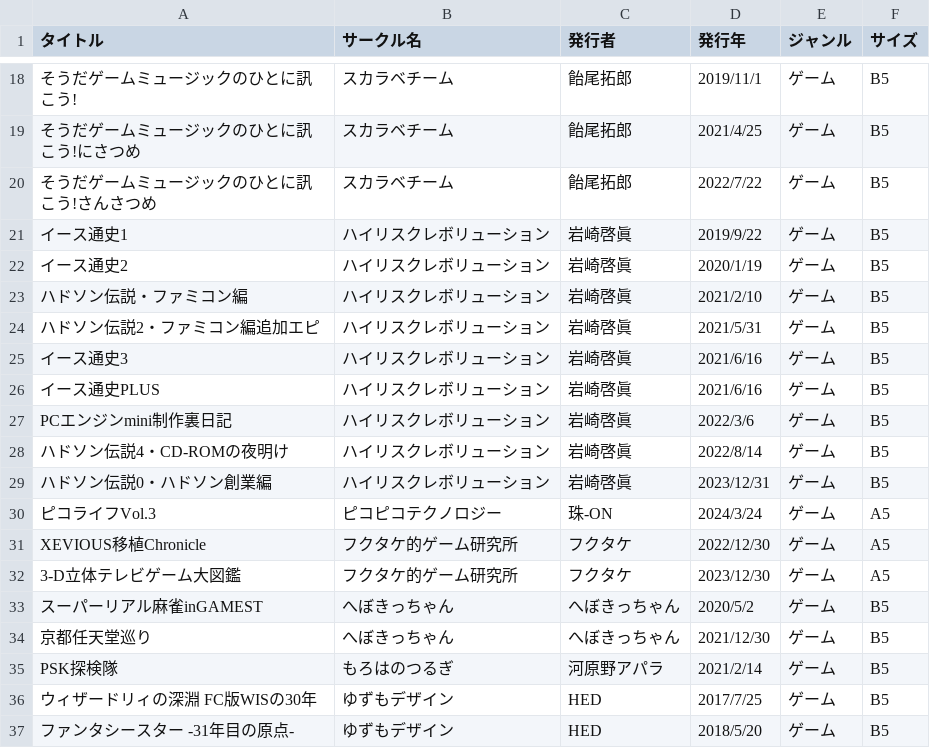
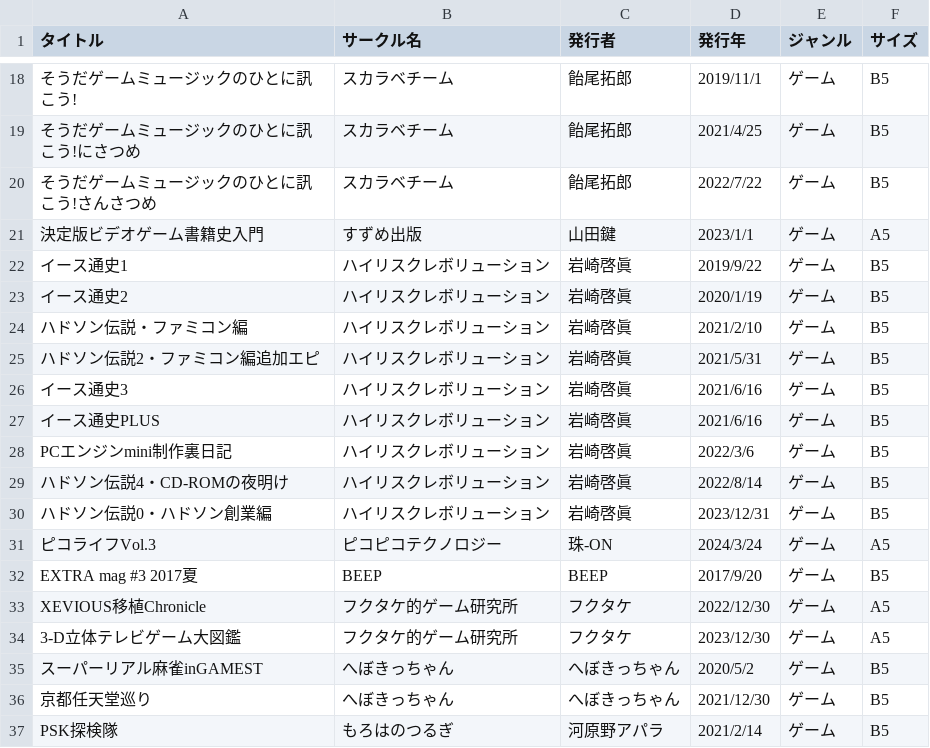
Before and after one commit to tutinoko364/collection-list, a CSV file: table-file/doujinshi/doujinshi-criticism.csv, drawn as a sheet; only a part is shown, gaps mark what is left out; the shorter side is filled out with more unchanged rows; the diff names each change by its address in the sheet, - before the commit and + after, or states it on an @@ line.

```diff
--- a/table-file/doujinshi/doujinshi-criticism.csv
+++ b/table-file/doujinshi/doujinshi-criticism.csv
+row 21: 決定版ビデオゲーム書籍史入門 | すずめ出版 | 山田鍵 | 2023/1/1 | ゲーム | A5
+row 32: EXTRA mag #3 2017夏 | BEEP | BEEP | 2017/9/20 | ゲーム | B5
```
Also changed, not shown: table-file/doujinshi/doujinshi-adult.csv, table-file/doujinshi/doujinshi-asari.csv, 12 other files.
